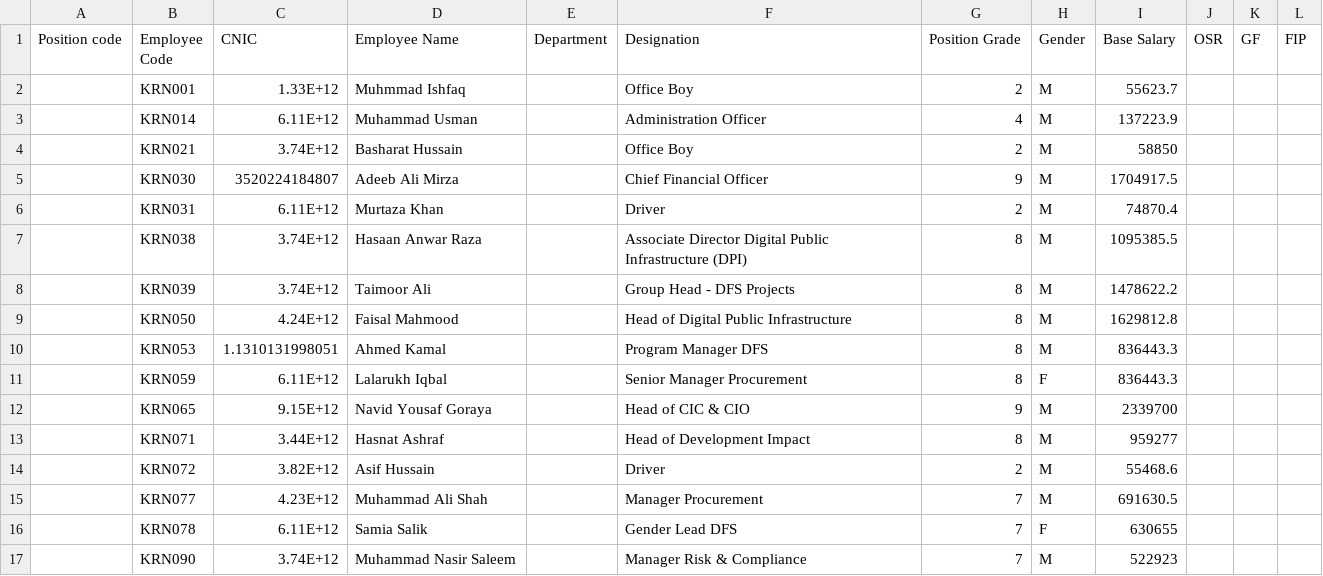
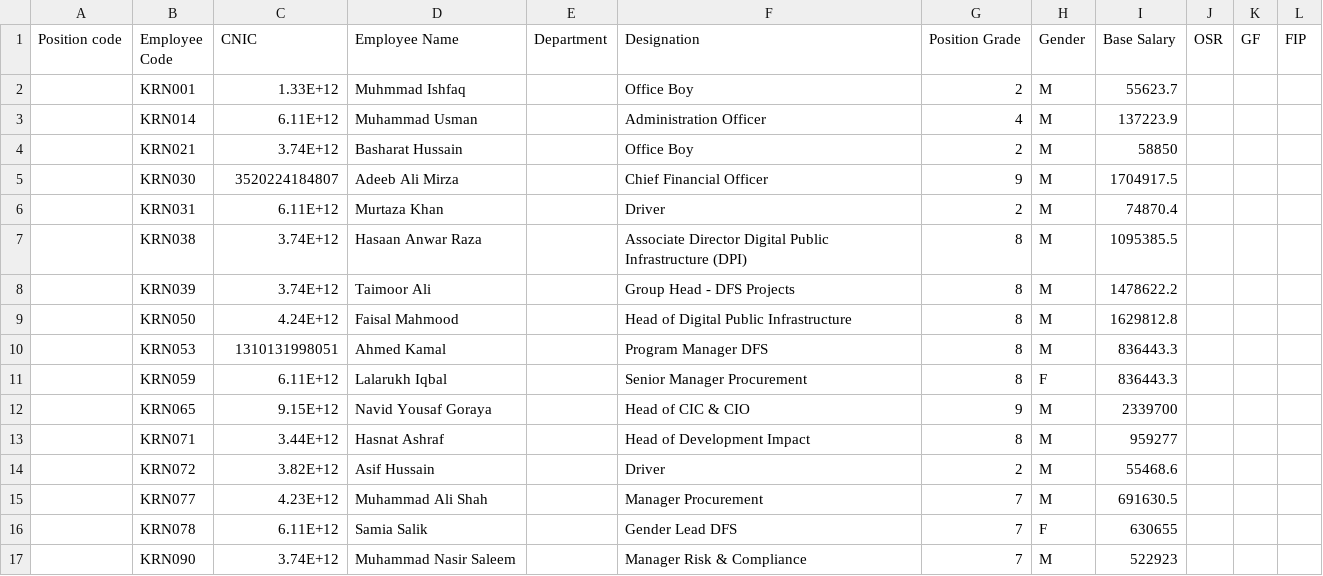
Before and after one commit to KRNPak/bva, a CSV file: Data/FY2027/HR_Data/Staff_Master.csv, drawn as a sheet; only a part is shown.

Commit message:
Update Staff_Master.csv

```diff
--- a/Data/FY2027/HR_Data/Staff_Master.csv
+++ b/Data/FY2027/HR_Data/Staff_Master.csv
@@ -9,3 +9,3 @@ Position code,Employee Code,CNIC,Employee Name,Department,Designation,Position G
 ,KRN050,4.24E+12,Faisal Mahmood,,Head of Digital Public Infrastructure,8,M,1629812.8,,,
-,KRN053,1.1310131998051,Ahmed Kamal,,Program Manager DFS,8,M,836443.3,,,
+,KRN053,1310131998051,Ahmed Kamal,,Program Manager DFS,8,M,836443.3,,,
 ,KRN059,6.11E+12,Lalarukh Iqbal,,Senior Manager Procurement,8,F,836443.3,,,
```
